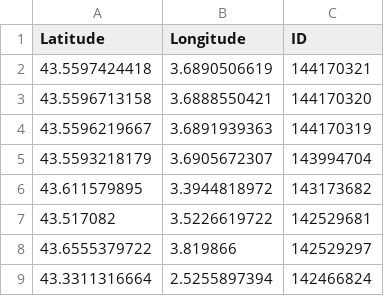
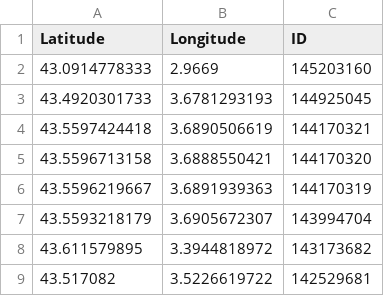
Before and after one commit to cigalesdefrance/cigalesdefrance.github.io, a CSV file: BDD/INATURALIST/Lyristes_plebejus.csv, drawn as a sheet; only a part is shown; the shorter side is filled out with more unchanged rows; the diff names each change by its address in the sheet, - before the commit and + after, or states it on an @@ line.

```diff
--- a/BDD/INATURALIST/Lyristes_plebejus.csv
+++ b/BDD/INATURALIST/Lyristes_plebejus.csv
+row 2: 43.0914778333 | 2.9669 | 145203160
+row 3: 43.4920301733 | 3.6781293193 | 144925045
```
Also changed, not shown: BDD/GBIF/Cicadatra_atra.csv, 10 other files.
